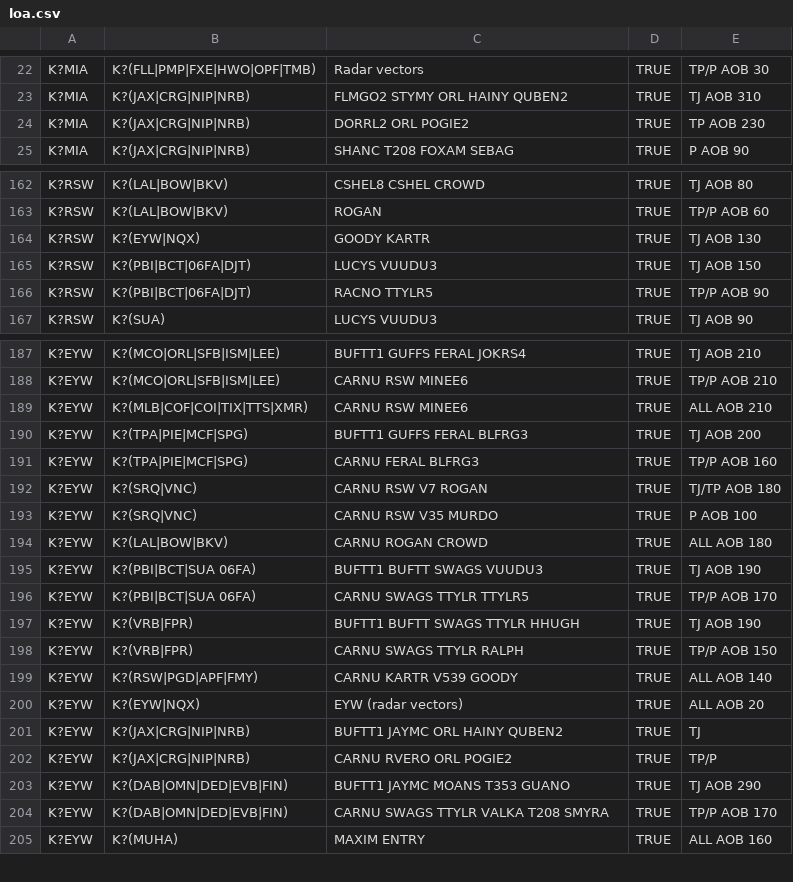
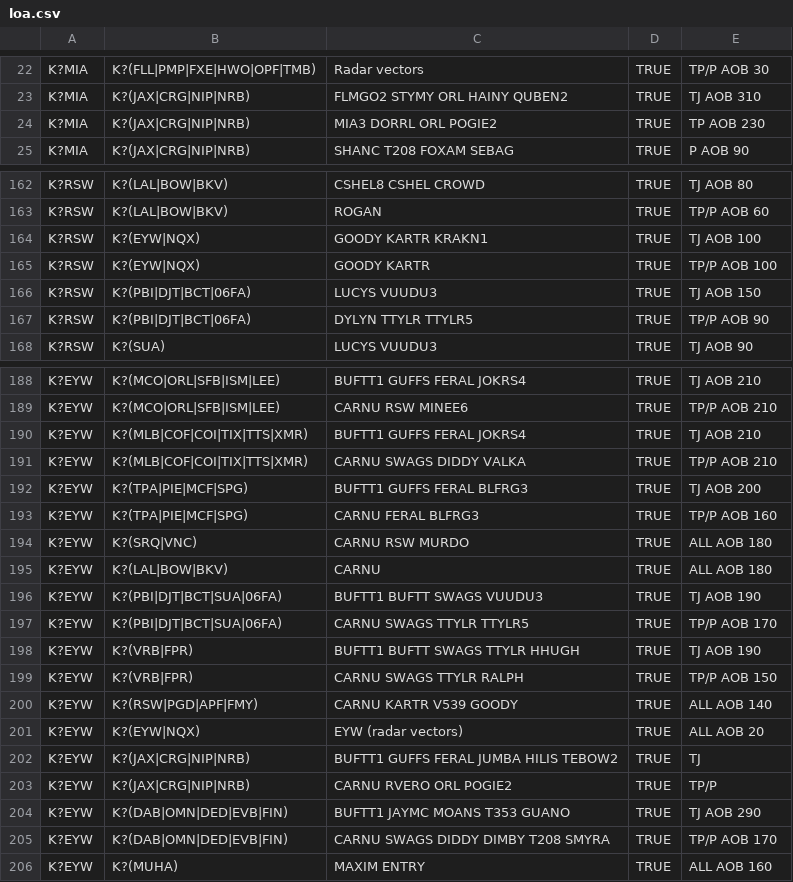
Before and after one commit to vZMA/info-tool-web-data, a CSV file: loa.csv, drawn as a sheet; only a part is shown, gaps mark what is left out; the diff covers the shown part only.

Commit message:
Updated route data

```diff
--- a/loa.csv
+++ b/loa.csv
@@ -23,3 +23,3 @@ K?MIA,K?(FLL|PMP|FXE|HWO|OPF|TMB),Radar vectors,TRUE,TP/P AOB 30
 K?MIA,K?(JAX|CRG|NIP|NRB),FLMGO2 STYMY ORL HAINY QUBEN2,TRUE,TJ AOB 310
-K?MIA,K?(JAX|CRG|NIP|NRB),DORRL2 ORL POGIE2,TRUE,TP AOB 230
+K?MIA,K?(JAX|CRG|NIP|NRB),MIA3 DORRL ORL POGIE2,TRUE,TP AOB 230
 K?MIA,K?(JAX|CRG|NIP|NRB),SHANC T208 FOXAM SEBAG,TRUE,P AOB 90
@@ -163,5 +163,6 @@ K?RSW,K?(LAL|BOW|BKV),CSHEL8 CSHEL CROWD,TRUE,TJ AOB 80
 K?RSW,K?(LAL|BOW|BKV),ROGAN,TRUE,TP/P AOB 60
-K?RSW,K?(EYW|NQX),GOODY KARTR,TRUE,TJ AOB 130
-K?RSW,K?(PBI|BCT|06FA|DJT),LUCYS VUUDU3,TRUE,TJ AOB 150
-K?RSW,K?(PBI|BCT|06FA|DJT),RACNO TTYLR5,TRUE,TP/P AOB 90
+K?RSW,K?(EYW|NQX),GOODY KARTR KRAKN1,TRUE,TJ AOB 100
+K?RSW,K?(EYW|NQX),GOODY KARTR,TRUE,TP/P AOB 100
+K?RSW,K?(PBI|DJT|BCT|06FA),LUCYS VUUDU3,TRUE,TJ AOB 150
+K?RSW,K?(PBI|DJT|BCT|06FA),DYLYN TTYLR TTYLR5,TRUE,TP/P AOB 90
 K?RSW,K?(SUA),LUCYS VUUDU3,TRUE,TJ AOB 90
@@ -188,10 +189,10 @@ K?EYW,K?(MCO|ORL|SFB|ISM|LEE),BUFTT1 GUFFS FERAL JOKRS4,TRUE,TJ AOB 210
 K?EYW,K?(MCO|ORL|SFB|ISM|LEE),CARNU RSW MINEE6,TRUE,TP/P AOB 210
-K?EYW,K?(MLB|COF|COI|TIX|TTS|XMR),CARNU RSW MINEE6,TRUE,ALL AOB 210
+K?EYW,K?(MLB|COF|COI|TIX|TTS|XMR),BUFTT1 GUFFS FERAL JOKRS4,TRUE,TJ AOB 210
+K?EYW,K?(MLB|COF|COI|TIX|TTS|XMR),CARNU SWAGS DIDDY VALKA,TRUE,TP/P AOB 210
 K?EYW,K?(TPA|PIE|MCF|SPG),BUFTT1 GUFFS FERAL BLFRG3,TRUE,TJ AOB 200
 K?EYW,K?(TPA|PIE|MCF|SPG),CARNU FERAL BLFRG3,TRUE,TP/P AOB 160
-K?EYW,K?(SRQ|VNC),CARNU RSW V7 ROGAN,TRUE,TJ/TP AOB 180
-K?EYW,K?(SRQ|VNC),CARNU RSW V35 MURDO,TRUE,P AOB 100
-K?EYW,K?(LAL|BOW|BKV),CARNU ROGAN CROWD,TRUE,ALL AOB 180
-K?EYW,K?(PBI|BCT|SUA 06FA),BUFTT1 BUFTT SWAGS VUUDU3,TRUE,TJ AOB 190
-K?EYW,K?(PBI|BCT|SUA 06FA),CARNU SWAGS TTYLR TTYLR5,TRUE,TP/P AOB 170
+K?EYW,K?(SRQ|VNC),CARNU RSW MURDO,TRUE,ALL AOB 180
+K?EYW,K?(LAL|BOW|BKV),CARNU,TRUE,ALL AOB 180
+K?EYW,K?(PBI|DJT|BCT|SUA|06FA),BUFTT1 BUFTT SWAGS VUUDU3,TRUE,TJ AOB 190
+K?EYW,K?(PBI|DJT|BCT|SUA|06FA),CARNU SWAGS TTYLR TTYLR5,TRUE,TP/P AOB 170
 K?EYW,K?(VRB|FPR),BUFTT1 BUFTT SWAGS TTYLR HHUGH,TRUE,TJ AOB 190
@@ -200,6 +201,6 @@ K?EYW,K?(RSW|PGD|APF|FMY),CARNU KARTR V539 GOODY,TRUE,ALL AOB 140
 K?EYW,K?(EYW|NQX),EYW (radar vectors),TRUE,ALL AOB 20
-K?EYW,K?(JAX|CRG|NIP|NRB),BUFTT1 JAYMC ORL HAINY QUBEN2,TRUE,TJ
+K?EYW,K?(JAX|CRG|NIP|NRB),BUFTT1 GUFFS FERAL JUMBA HILIS TEBOW2,TRUE,TJ
 K?EYW,K?(JAX|CRG|NIP|NRB),CARNU RVERO ORL POGIE2,TRUE,TP/P
 K?EYW,K?(DAB|OMN|DED|EVB|FIN),BUFTT1 JAYMC MOANS T353 GUANO,TRUE,TJ AOB 290
-K?EYW,K?(DAB|OMN|DED|EVB|FIN),CARNU SWAGS TTYLR VALKA T208 SMYRA,TRUE,TP/P AOB 170
+K?EYW,K?(DAB|OMN|DED|EVB|FIN),CARNU SWAGS DIDDY DIMBY T208 SMYRA,TRUE,TP/P AOB 170
 K?EYW,K?(MUHA),MAXIM ENTRY,TRUE,ALL AOB 160
```
Also changed, not shown: 41 edited cells elsewhere in this file.
